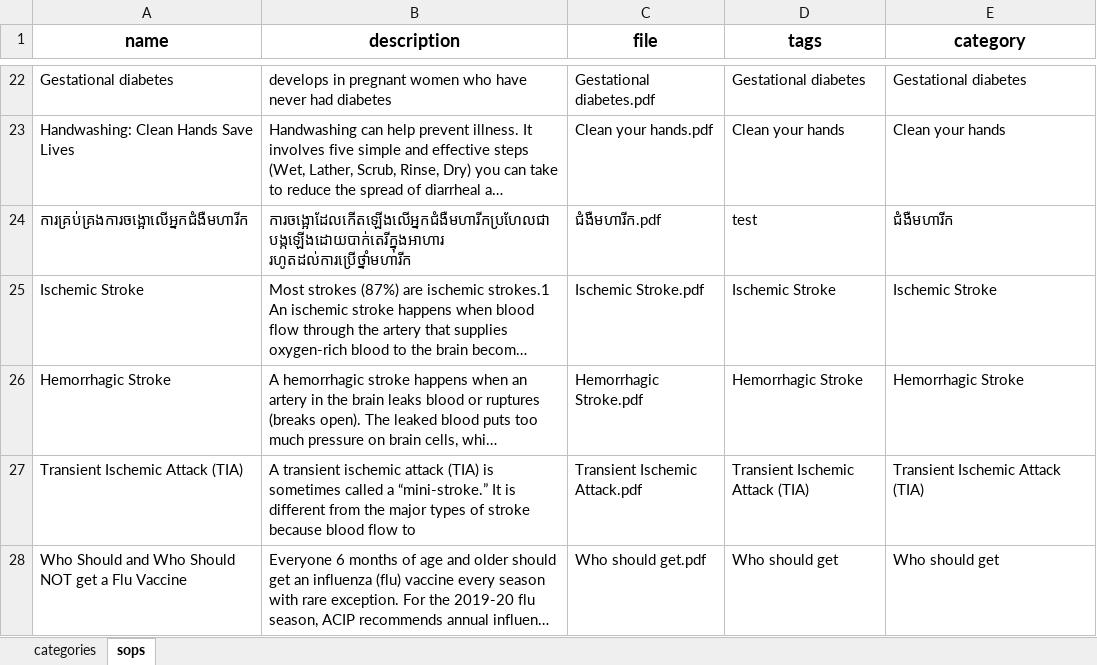
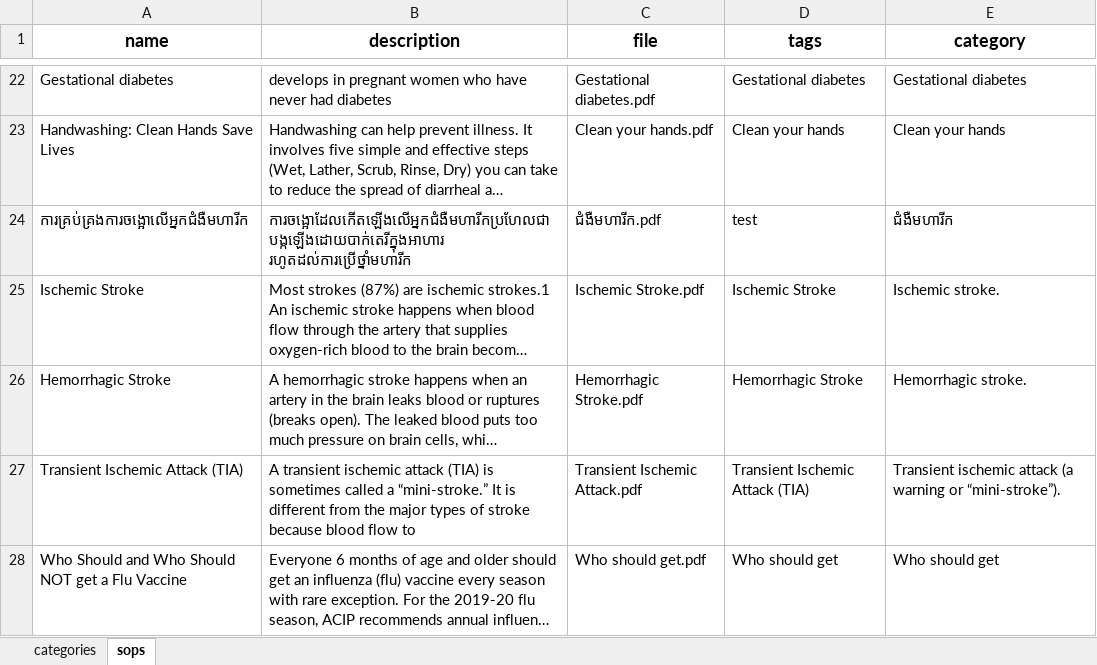
Before and after one commit to ilabsea/eoc-web, an Excel workbook: public/samples/eoc.xlsx, sheet sops, drawn as a sheet; only a part is shown, gaps mark what is left out; long unchanged cells end in …; values as stored, in another font and other column widths than the file's, no borders; the diff names each change by its address in the sheet, - before the commit and + after, or states it on an @@ line.

Commit message:
fix wrong category name

```diff
--- a/public/samples/eoc.xlsx (sheet sops)
+++ b/public/samples/eoc.xlsx (sheet sops)
-E25 (category): Ischemic Stroke
+E25 (category): Ischemic stroke.
-E26 (category): Hemorrhagic Stroke
+E26 (category): Hemorrhagic stroke.
-E27 (category): Transient Ischemic Attack (TIA)
+E27 (category): Transient ischemic attack (a warning or “mini-stroke”).
```
